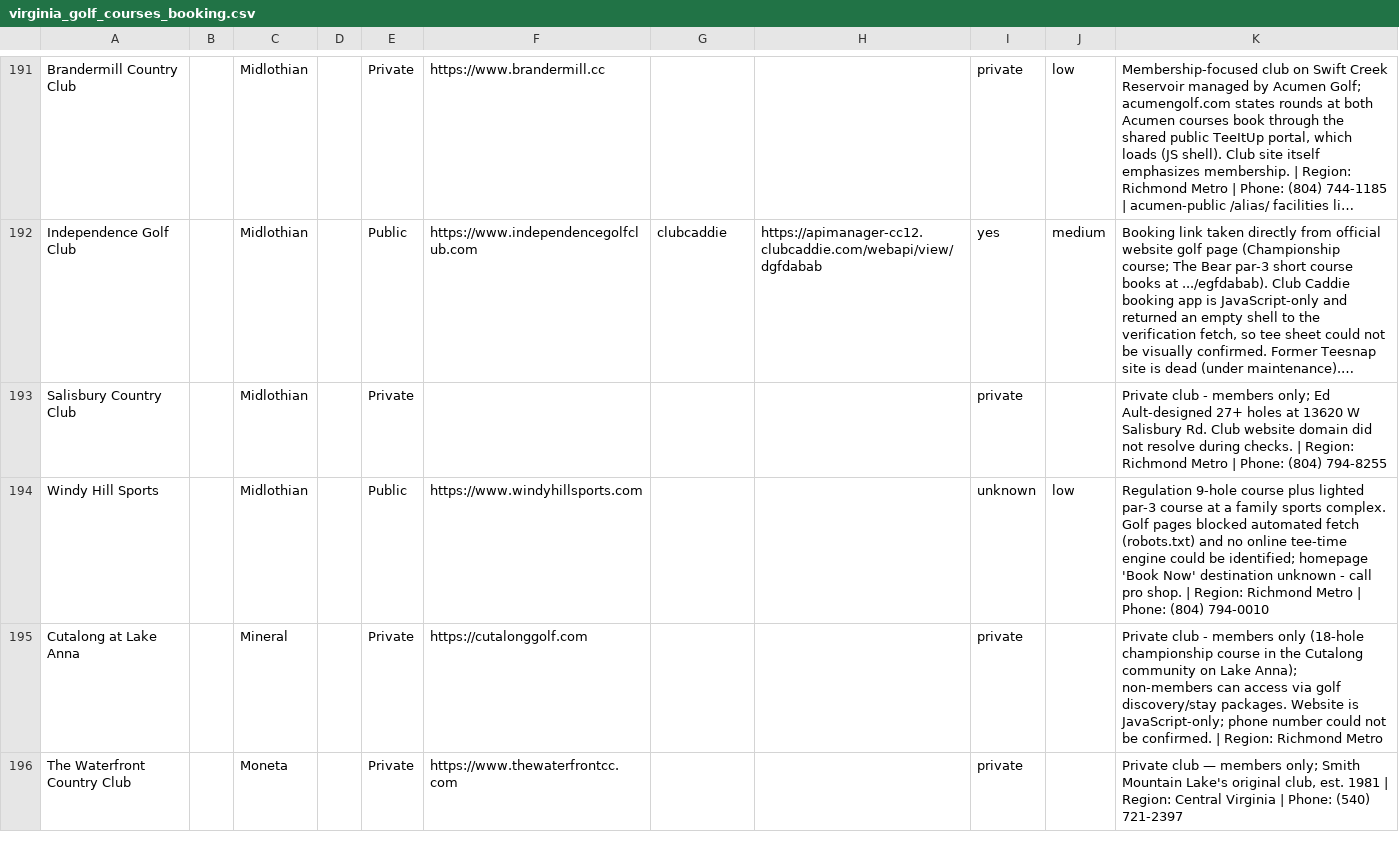
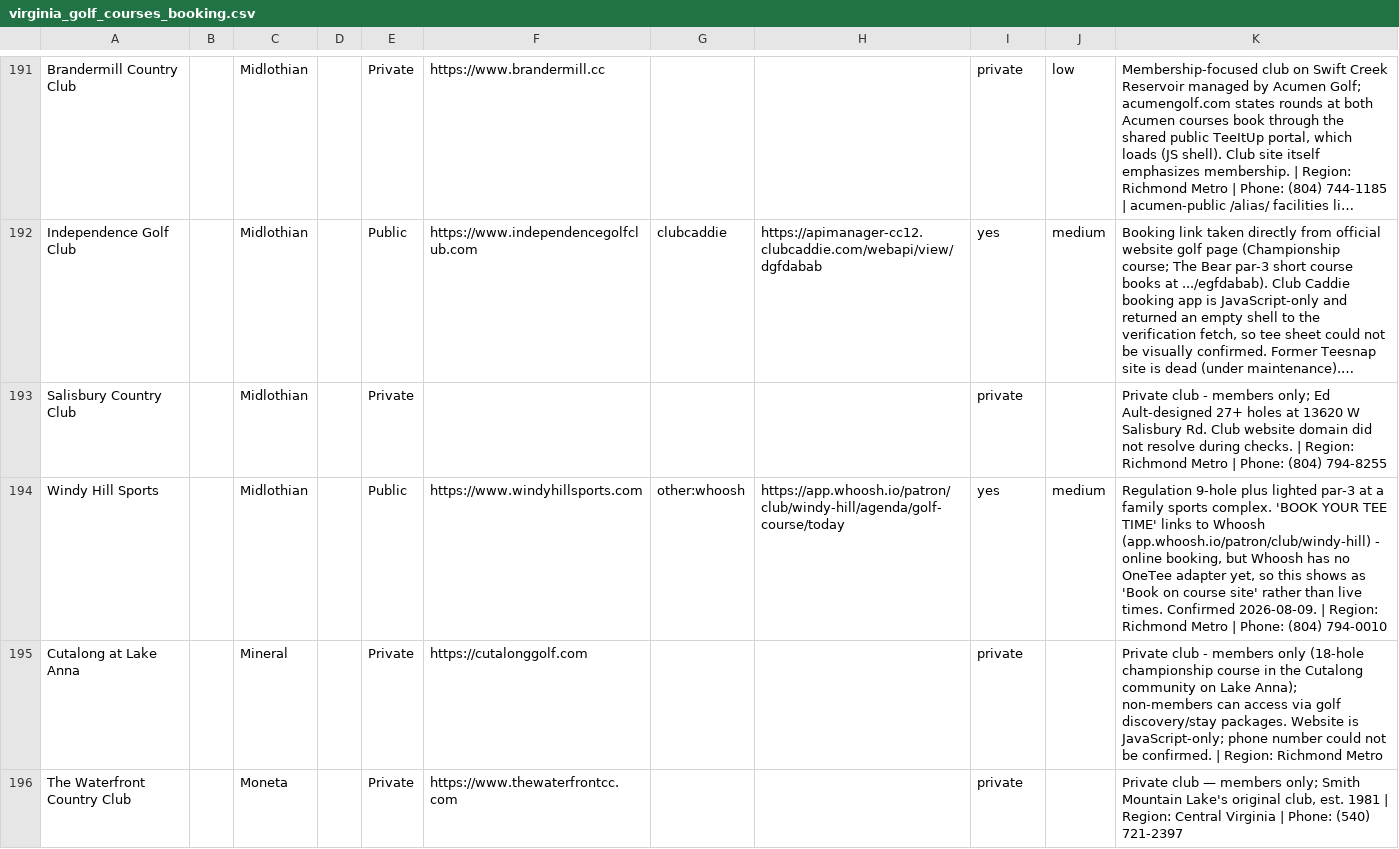
Before and after one commit to OneTeeApp/onetee-scraper, a CSV file: virginia_golf_courses_booking.csv, drawn as a sheet; only a part is shown, gaps mark what is left out; long unchanged cells end in …; the diff names each change by its address in the sheet, - before the commit and + after, or states it on an @@ line.

Commit message:
VA: Windy Hill books online via Whoosh (retag other:whoosh)

```diff
--- a/virginia_golf_courses_booking.csv
+++ b/virginia_golf_courses_booking.csv
-G194: (empty)
+G194: other:whoosh
-H194: (empty)
+H194: https://app.whoosh.io/patron/club/windy-hill/agenda/golf-course/today
-I194: unknown
+I194: yes
-J194: low
+J194: medium
-K194: Regulation 9-hole course plus lighted par-3 course at a family sports complex. Golf pages blocked automated fetch (robots.txt) and no online tee-time engine could be identified; homepage 'Book Now' destination unknown - call pro shop. | Region:…
+K194: Regulation 9-hole plus lighted par-3 at a family sports complex. 'BOOK YOUR TEE TIME' links to Whoosh (app.whoosh.io/patron/club/windy-hill) - online booking, but Whoosh has no OneTee adapter yet, so this shows as 'Book on course site' rather than live times. Confirmed 2026-08-09. | Region:…
```
